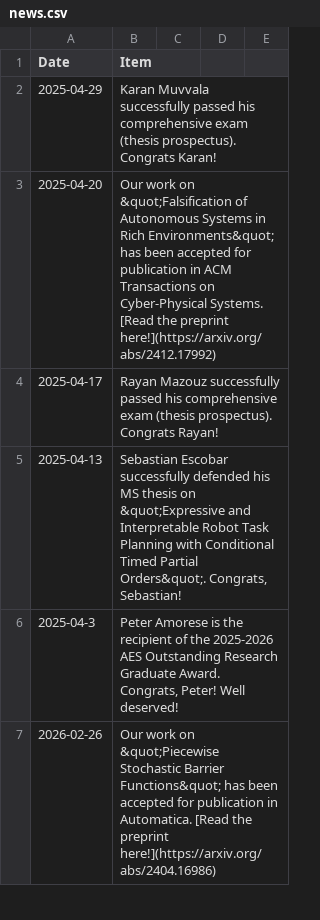
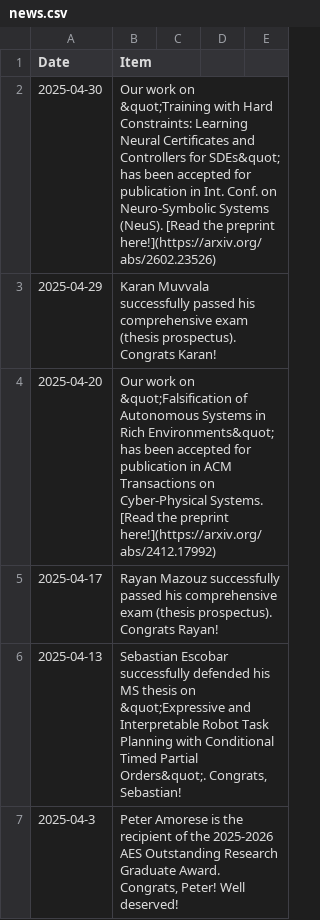
Before and after one commit to aria-systems-group/website, a CSV file: _data/news.csv, drawn as a sheet; only a part is shown; the shorter side is filled out with more unchanged rows; the diff names each change by its address in the sheet, - before the commit and + after, or states it on an @@ line.

Commit message:
news update NeuS

```diff
--- a/_data/news.csv
+++ b/_data/news.csv
+row 2: 2025-04-30 | Our work on &quot;Training with Hard Constraints: Learning Neural Certificates and Controllers for SDEs&quot; has been accepted for publication in Int. Conf. on Neuro-Symbolic Systems (NeuS). [Read the preprint here!](https://arxiv.org/abs/2602.23526)
```
